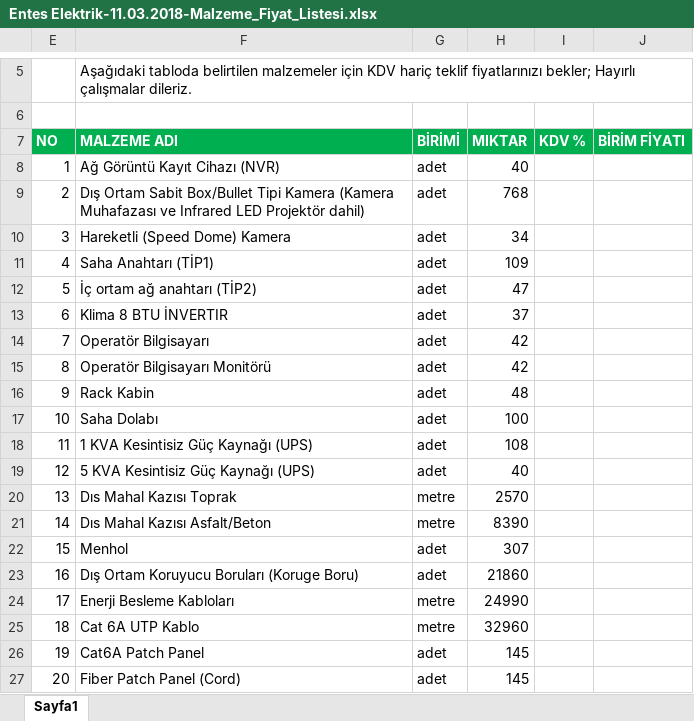
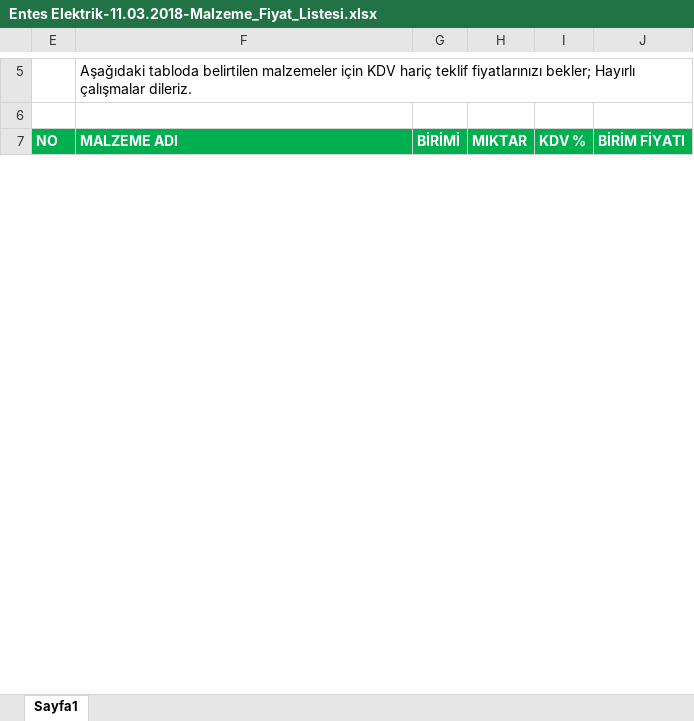
Before and after one commit to feyzullahgezici72/Ihalematik, an Excel workbook: IhalematikPro/EmailFile/SentFile/Entes Elektrik-11.03.2018-Malzeme_Fiyat_Listesi.xlsx, sheet Sayfa1, drawn as a sheet; only a part is shown, gaps mark what is left out; values as stored, in another font and other column widths than the file's, no borders; table styles not drawn; removed rows and columns are numbered as before the commit, all else as after; the diff covers the shown part only; the diff names each change by its address in the sheet, - before the commit and + after, or states it on an @@ line.

```diff
--- a/IhalematikPro/EmailFile/SentFile/Entes Elektrik-11.03.2018-Malzeme_Fiyat_Listesi.xlsx (sheet Sayfa1)
+++ b/IhalematikPro/EmailFile/SentFile/Entes Elektrik-11.03.2018-Malzeme_Fiyat_Listesi.xlsx (sheet Sayfa1)
-row 8: 1 | Ağ Görüntü Kayıt Cihazı (NVR) | adet | 40
-row 9: 2 | Dış Ortam Sabit Box/Bullet Tipi Kamera (Kamera Muhafazası ve Infrared LED Projektör dahil) | adet | 768
-row 10: 3 | Hareketli (Speed Dome) Kamera | adet | 34
-row 11: 4 | Saha Anahtarı (TİP1) | adet | 109
-row 12: 5 | İç ortam ağ anahtarı (TİP2) | adet | 47
-row 13: 6 | Klima 8 BTU İNVERTIR | adet | 37
-row 14: 7 | Operatör Bilgisayarı | adet | 42
-row 15: 8 | Operatör Bilgisayarı Monitörü | adet | 42
-row 16: 9 | Rack Kabin | adet | 48
-row 17: 10 | Saha Dolabı | adet | 100
-row 18: 11 | 1 KVA Kesintisiz Güç Kaynağı (UPS) | adet | 108
-row 19: 12 | 5 KVA Kesintisiz Güç Kaynağı (UPS) | adet | 40
-row 20: 13 | Dıs Mahal Kazısı Toprak | metre | 2570
-row 21: 14 | Dıs Mahal Kazısı Asfalt/Beton | metre | 8390
-row 22: 15 | Menhol | adet | 307
-row 23: 16 | Dış Ortam Koruyucu Boruları (Koruge Boru) | adet | 21860
-row 24: 17 | Enerji Besleme Kabloları | metre | 24990
-row 25: 18 | Cat 6A UTP Kablo | metre | 32960
-row 26: 19 | Cat6A Patch Panel | adet | 145
-row 27: 20 | Fiber Patch Panel (Cord) | adet | 145
```
Also changed, not shown: 5 added rows and 11 removed rows elsewhere in this sheet, hidden cells, 9 other files.
